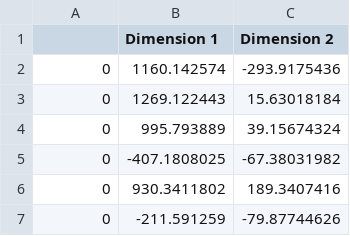
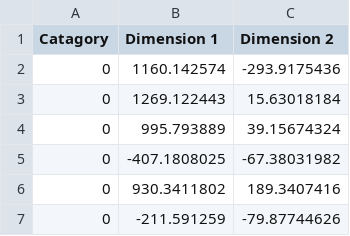
Before and after one commit to r-volo/r-volo.github.io, a CSV file: Machine Learning.csv, drawn as a sheet; only a part is shown.

Commit message:
Update Machine Learning.csv

```diff
--- a/Machine Learning.csv
+++ b/Machine Learning.csv
@@ -1,2 +1,2 @@
-,Dimension 1,Dimension 2
+Catagory,Dimension 1,Dimension 2
 0,1160.142574,-293.9175436
```
